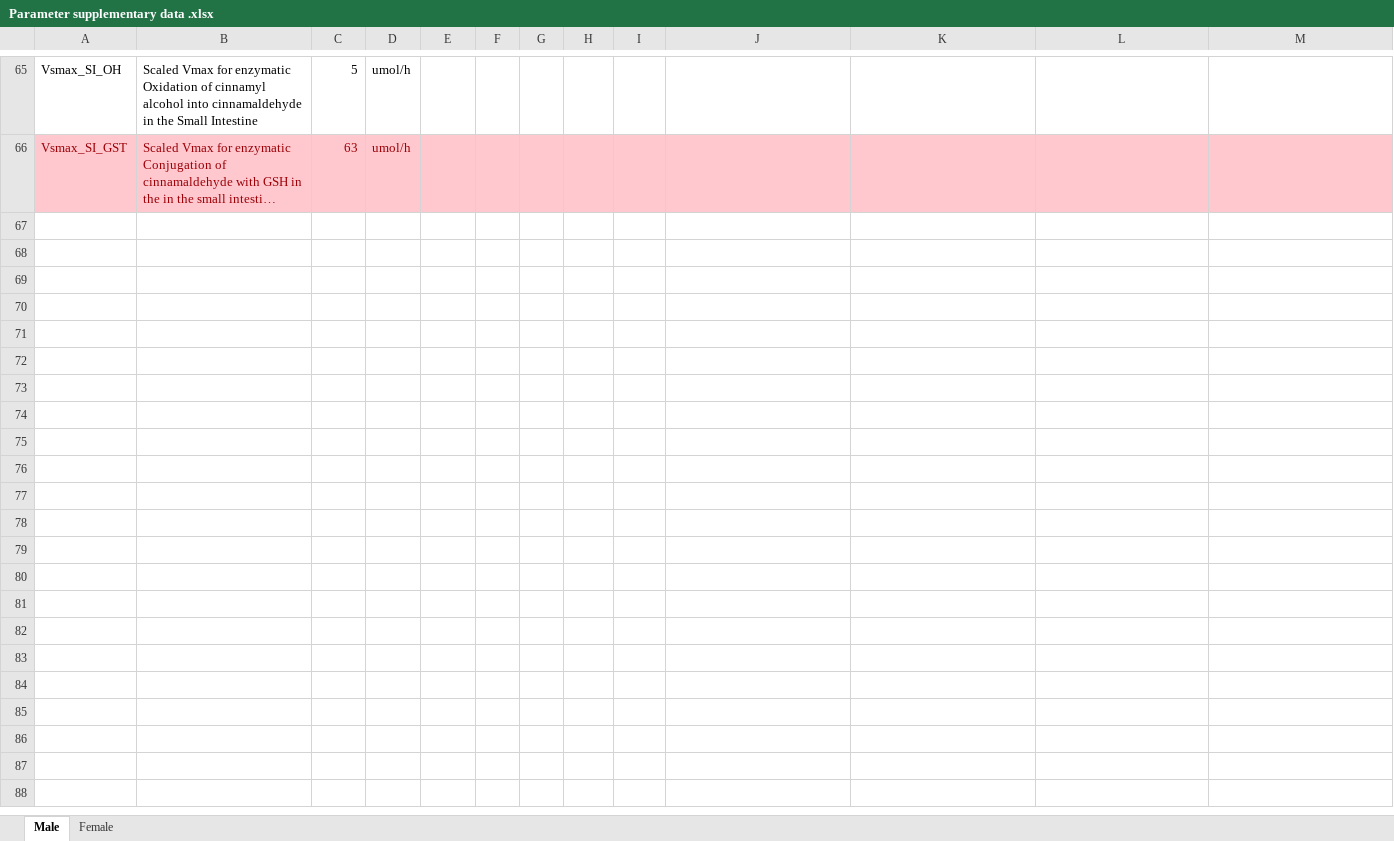
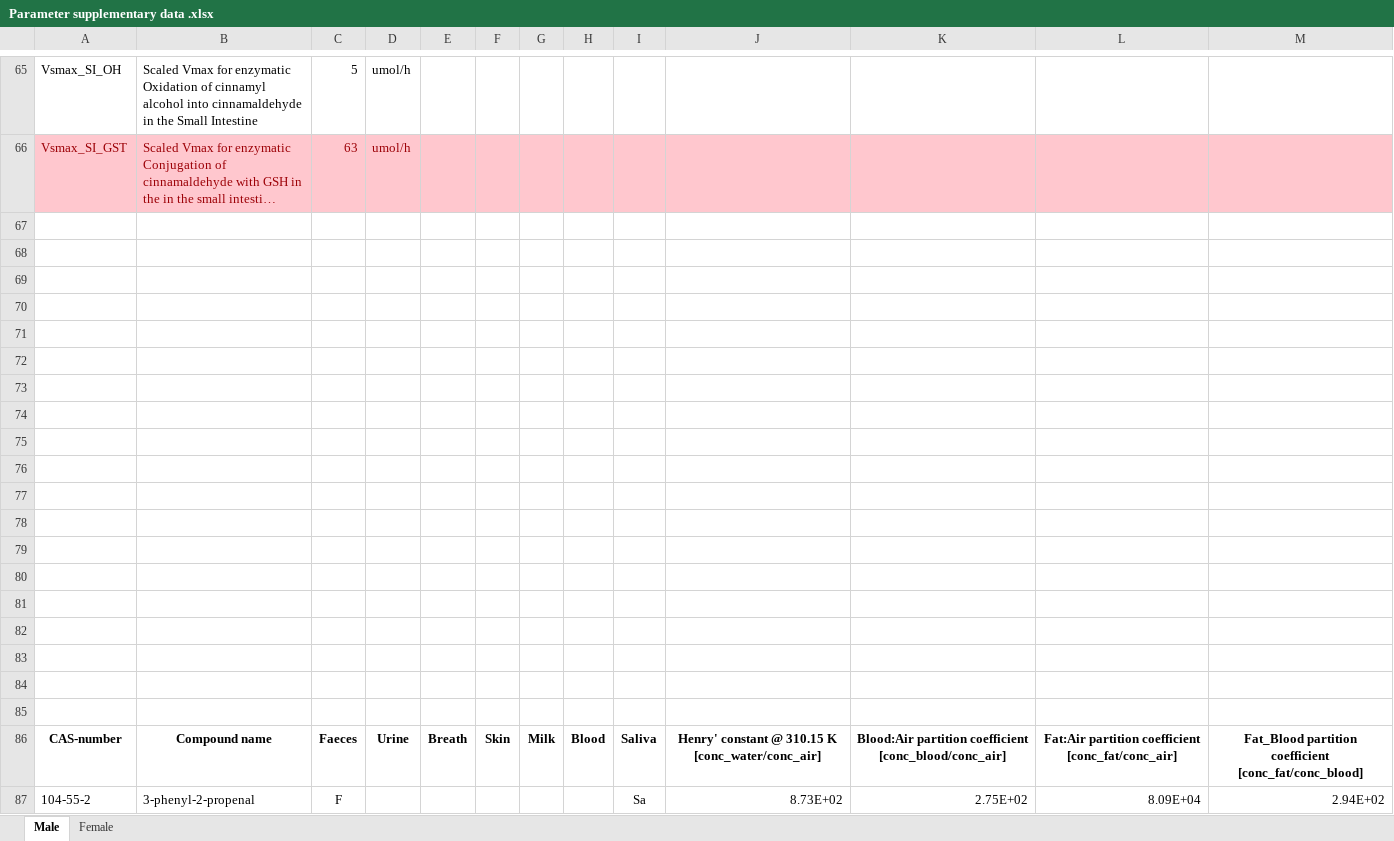
Before and after one commit to jjLugt/Cinnamaldehyde-pbk, an Excel workbook: Parameter supplementary data .xlsx, sheet Male, drawn as a sheet; only a part is shown, gaps mark what is left out; long unchanged cells end in …; values as stored, in another font and other column widths than the file's, no borders; the diff names each change by its address in the sheet, - before the commit and + after, or states it on an @@ line.

```diff
--- a/Parameter supplementary data .xlsx (sheet Male)
+++ b/Parameter supplementary data .xlsx (sheet Male)
+row 67: (empty)
+row 68: (empty)
+row 69: (empty)
+row 70: (empty)
+row 71: (empty)
+row 72: (empty)
+row 73: (empty)
+row 74: (empty)
+row 75: (empty)
+row 76: (empty)
+row 77: (empty)
+row 78: (empty)
+row 79: (empty)
+row 80: (empty)
+row 81: (empty)
+row 82: (empty)
+row 83: (empty)
+row 84: (empty)
+row 85: (empty)
+row 86: CAS-number | Compound name | Faeces | Urine | Breath | Skin | Milk | Blood | Saliva | Henry' constant @ 310.15 K [conc_water/conc_air] | Blood:Air partition coefficient [conc_blood/conc_air] | Fat:Air partition coefficient [conc_fat/conc_air] | Fat_Blood partition coefficient [conc_fat/conc_blood]
+row 87: 104-55-2 | 3-phenyl-2-propenal | F |  |  |  |  |  | Sa | 8.73E+02 | 2.75E+02 | 8.09E+04 | 2.94E+02
```
Also changed, not shown: 3 other files.
